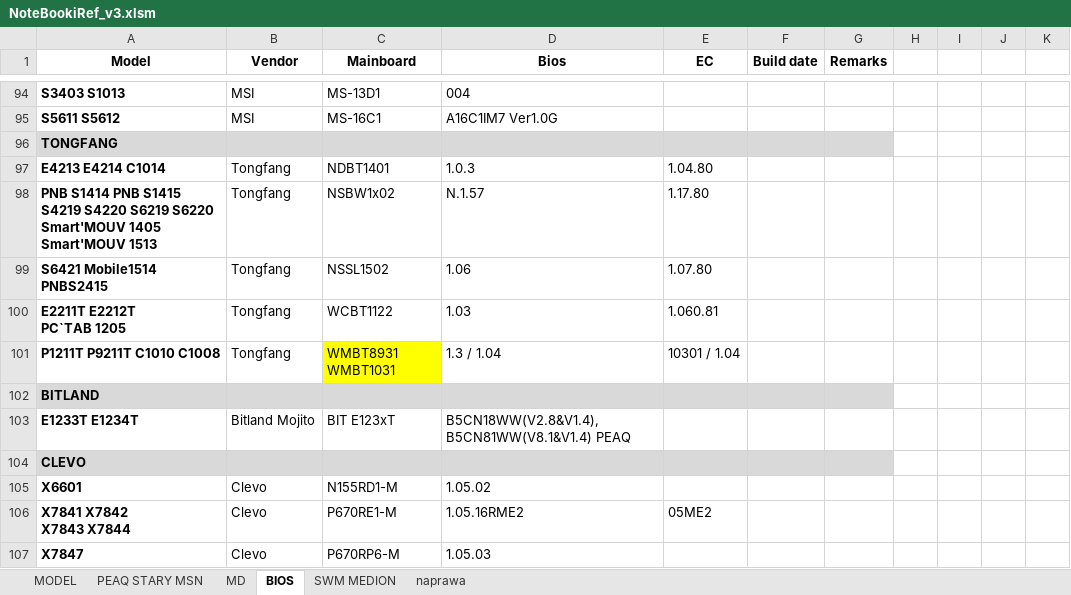
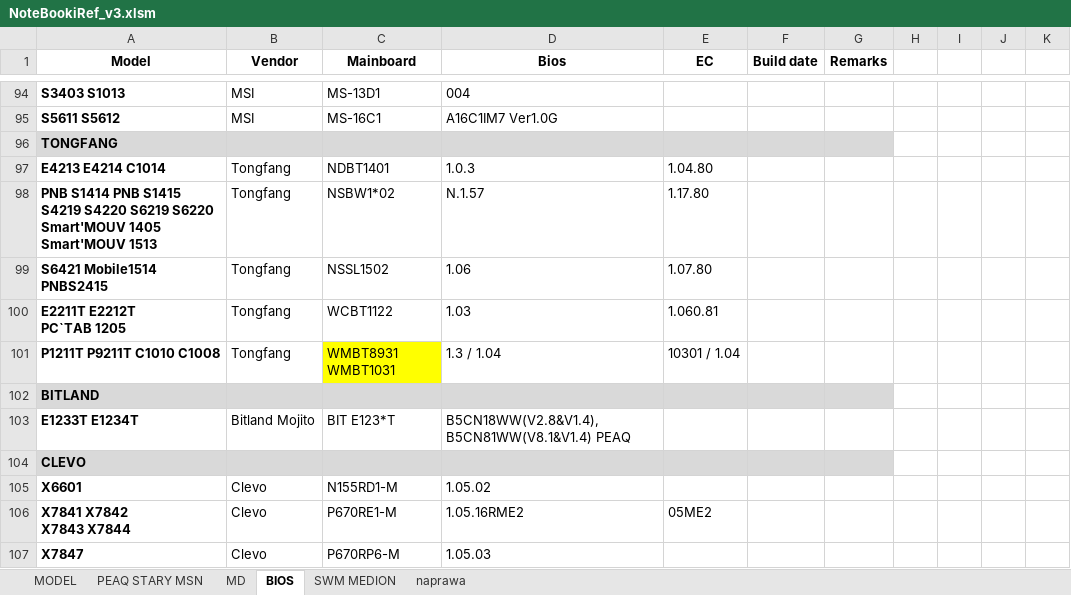
Before and after one commit to Duch003/Retriever4, an Excel workbook: Retriever4/bin/Debug/NoteBookiRef_v3.xlsm, sheet BIOS, drawn as a sheet; only a part is shown, gaps mark what is left out; values as stored, in another font and other column widths than the file's, no borders; the diff covers the shown part only; the diff names each change by its address in the sheet, - before the commit and + after, or states it on an @@ line.

```diff
--- a/Retriever4/bin/Debug/NoteBookiRef_v3.xlsm (sheet BIOS)
+++ b/Retriever4/bin/Debug/NoteBookiRef_v3.xlsm (sheet BIOS)
-C98 (Mainboard): NSBW1x02
+C98 (Mainboard): NSBW1*02
-C103 (Mainboard): BIT E123xT
+C103 (Mainboard): BIT E123*T
```
Also changed, not shown: 16 edited cells elsewhere in this sheet, sheet SWM MEDION, sheet MD, sheet MODEL, formulas that keep their value, 19 other files.
